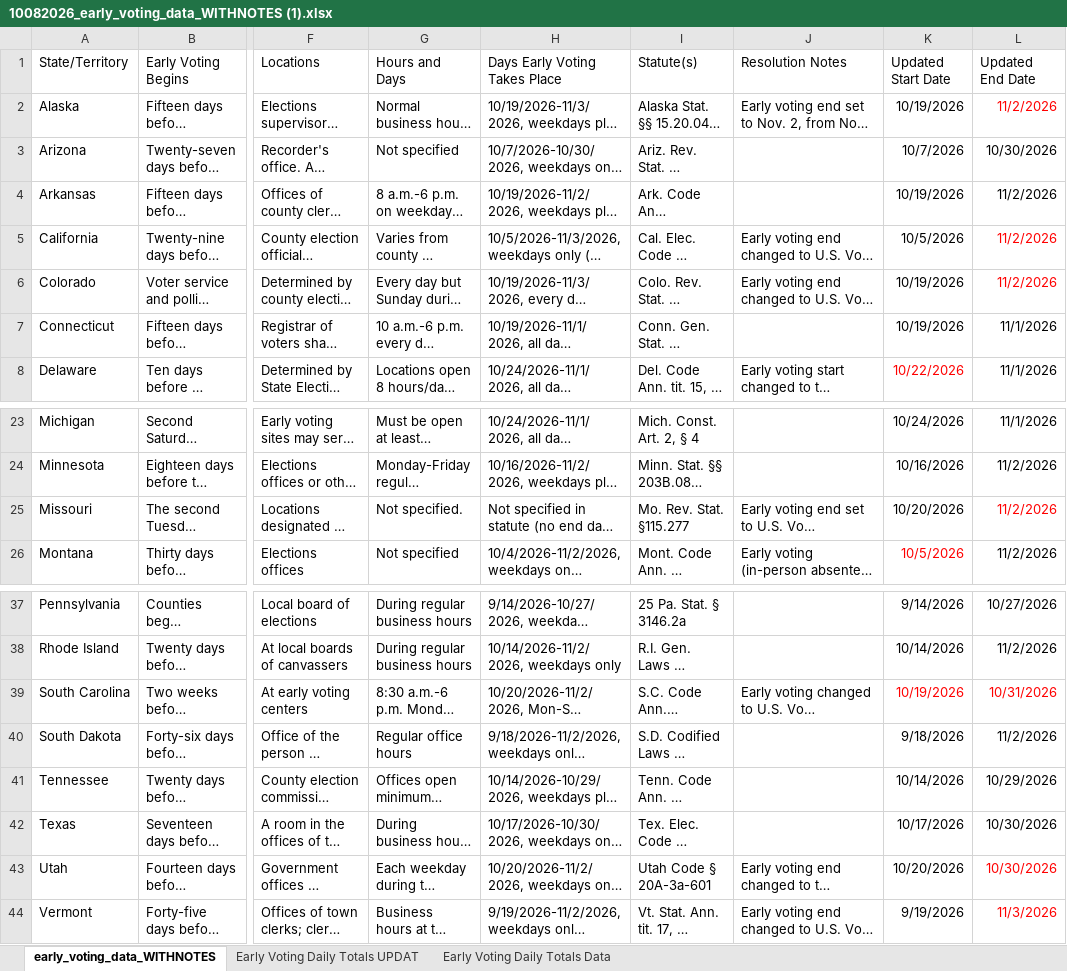
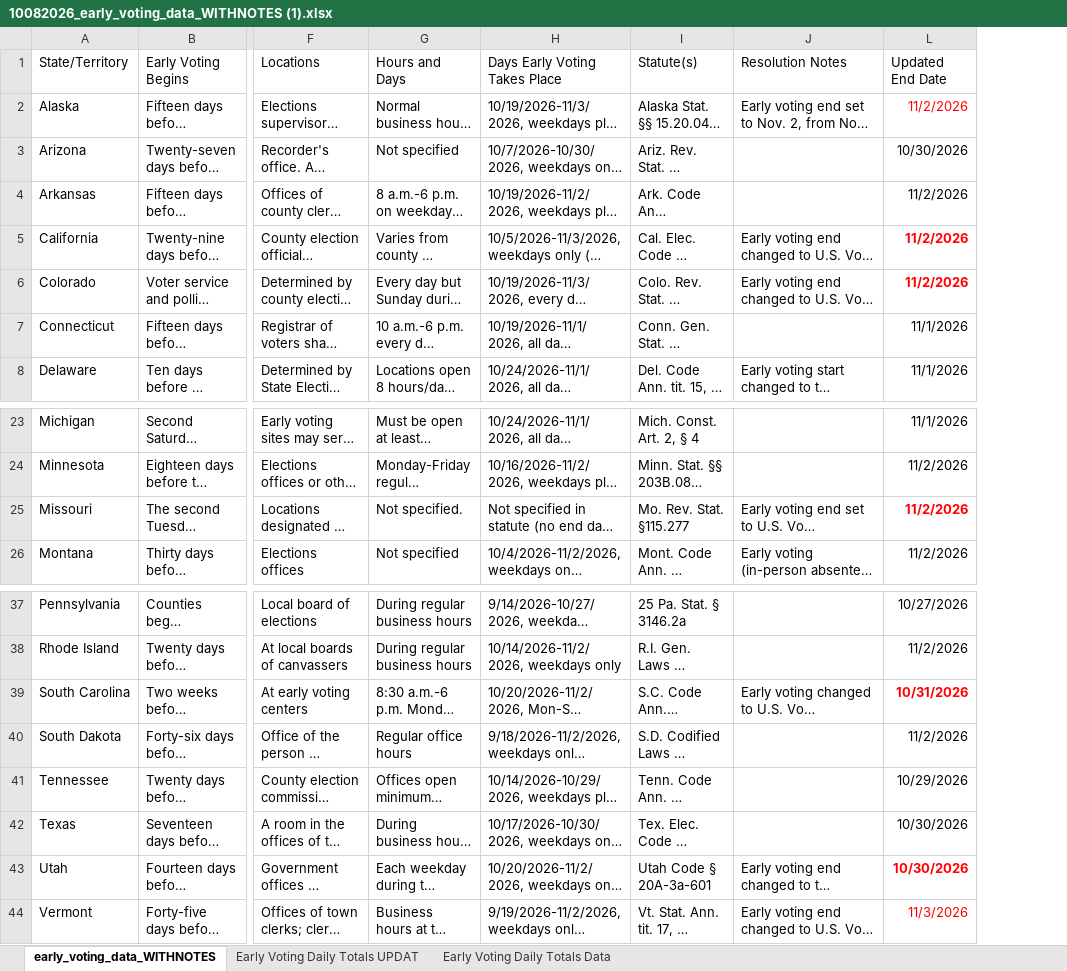
Before and after one commit to zhangj-brennan/midterms, an Excel workbook: keydates/newdata_10082026/10082026_early_voting_data_WITHNOTES (1).xlsx, sheet early_voting_data_WITHNOTES, drawn as a sheet; only a part is shown, gaps mark what is left out; long unchanged cells end in …; values as stored, in another font and other column widths than the file's, no borders; the diff names each change by its address in the sheet, - before the commit and + after, or states it on an @@ line.

```diff
--- a/keydates/newdata_10082026/10082026_early_voting_data_WITHNOTES (1).xlsx (sheet early_voting_data_WITHNOTES)
+++ b/keydates/newdata_10082026/10082026_early_voting_data_WITHNOTES (1).xlsx (sheet early_voting_data_WITHNOTES)
@@ column K (Updated Start Date) hidden, rows 2-8: 10/19/2026 | 10/7/2026 | 10/19/2026 | 10/5/2026 | 10/19/2026 | 10/19/2026 | 10/22/2026; rows 23-26: 10/24/2026 | 10/16/2026 | 10/20/2026 | 10/5/2026; rows 37-44: 9/14/2026 | 10/14/2026 | 10/19/2026 | 9/18/2026 | 10/14/2026 | 10/17/2026 | 10/20/2026 | 9/19/2026 @@
-L5:L6 bold: off
+L5:L6 bold: on
-L25 bold: off
+L25 bold: on
-L39 bold: off
+L39 bold: on
-L43 bold: off
+L43 bold: on
```
Also changed, not shown: sheet Early Voting Daily Totals Data, 2 other files.
